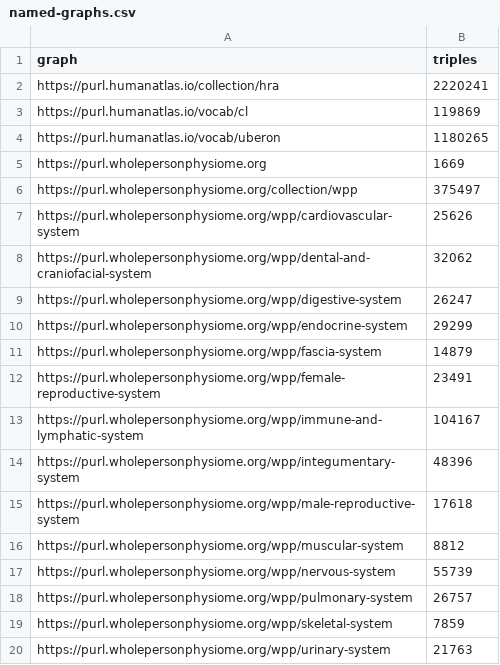
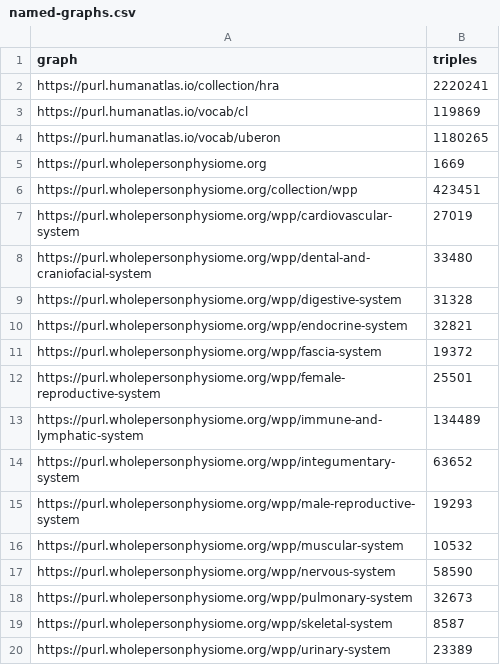
Before and after one commit to wholepersonproject/wpp-data-products, a CSV file: reports/ad-hoc/named-graphs.csv, drawn as a sheet.

```diff
--- a/reports/ad-hoc/named-graphs.csv
+++ b/reports/ad-hoc/named-graphs.csv
@@ -5,16 +5,16 @@ https://purl.humanatlas.io/vocab/uberon,1180265
 https://purl.wholepersonphysiome.org,1669
-https://purl.wholepersonphysiome.org/collection/wpp,375497
-https://purl.wholepersonphysiome.org/wpp/cardiovascular-system,25626
-https://purl.wholepersonphysiome.org/wpp/dental-and-craniofacial-system,32062
-https://purl.wholepersonphysiome.org/wpp/digestive-system,26247
-https://purl.wholepersonphysiome.org/wpp/endocrine-system,29299
-https://purl.wholepersonphysiome.org/wpp/fascia-system,14879
-https://purl.wholepersonphysiome.org/wpp/female-reproductive-system,23491
-https://purl.wholepersonphysiome.org/wpp/immune-and-lymphatic-system,104167
-https://purl.wholepersonphysiome.org/wpp/integumentary-system,48396
-https://purl.wholepersonphysiome.org/wpp/male-reproductive-system,17618
-https://purl.wholepersonphysiome.org/wpp/muscular-system,8812
-https://purl.wholepersonphysiome.org/wpp/nervous-system,55739
-https://purl.wholepersonphysiome.org/wpp/pulmonary-system,26757
-https://purl.wholepersonphysiome.org/wpp/skeletal-system,7859
-https://purl.wholepersonphysiome.org/wpp/urinary-system,21763
+https://purl.wholepersonphysiome.org/collection/wpp,423451
+https://purl.wholepersonphysiome.org/wpp/cardiovascular-system,27019
+https://purl.wholepersonphysiome.org/wpp/dental-and-craniofacial-system,33480
+https://purl.wholepersonphysiome.org/wpp/digestive-system,31328
+https://purl.wholepersonphysiome.org/wpp/endocrine-system,32821
+https://purl.wholepersonphysiome.org/wpp/fascia-system,19372
+https://purl.wholepersonphysiome.org/wpp/female-reproductive-system,25501
+https://purl.wholepersonphysiome.org/wpp/immune-and-lymphatic-system,134489
+https://purl.wholepersonphysiome.org/wpp/integumentary-system,63652
+https://purl.wholepersonphysiome.org/wpp/male-reproductive-system,19293
+https://purl.wholepersonphysiome.org/wpp/muscular-system,10532
+https://purl.wholepersonphysiome.org/wpp/nervous-system,58590
+https://purl.wholepersonphysiome.org/wpp/pulmonary-system,32673
+https://purl.wholepersonphysiome.org/wpp/skeletal-system,8587
+https://purl.wholepersonphysiome.org/wpp/urinary-system,23389
```
Also changed, not shown: reports/validation/wpp-cl-missing-in-asctb.csv, reports/validation/wpp-external-references.csv, 13 other files.
